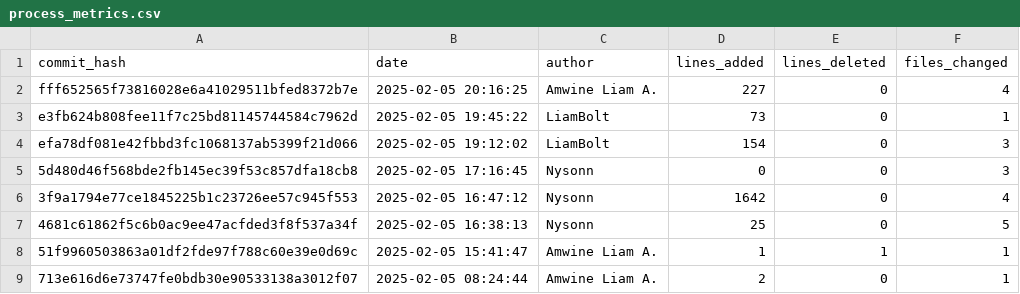
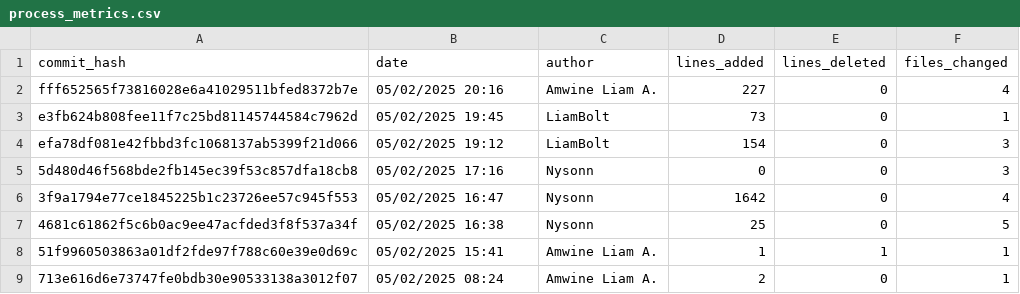
Before and after one commit to LiamBolt/software-metrics-g8, a CSV file: metrics/process_metrics.csv, drawn as a sheet.

Commit message:
created 2 scripts to collect metrics data

```diff
--- a/metrics/process_metrics.csv
+++ b/metrics/process_metrics.csv
@@ -1,9 +1,9 @@
 commit_hash,date,author,lines_added,lines_deleted,files_changed
-fff652565f73816028e6a41029511bfed8372b7e,2025-02-05 20:16:25,Amwine Liam A.,227,0,4
-e3fb624b808fee11f7c25bd81145744584c7962d,2025-02-05 19:45:22,LiamBolt,73,0,1
-efa78df081e42fbbd3fc1068137ab5399f21d066,2025-02-05 19:12:02,LiamBolt,154,0,3
-5d480d46f568bde2fb145ec39f53c857dfa18cb8,2025-02-05 17:16:45,Nysonn,0,0,3
-3f9a1794e77ce1845225b1c23726ee57c945f553,2025-02-05 16:47:12,Nysonn,1642,0,4
-4681c61862f5c6b0ac9ee47acfded3f8f537a34f,2025-02-05 16:38:13,Nysonn,25,0,5
-51f9960503863a01df2fde97f788c60e39e0d69c,2025-02-05 15:41:47,Amwine Liam A.,1,1,1
-713e616d6e73747fe0bdb30e90533138a3012f07,2025-02-05 08:24:44,Amwine Liam A.,2,0,1
+fff652565f73816028e6a41029511bfed8372b7e,05/02/2025 20:16,Amwine Liam A.,227,0,4
+e3fb624b808fee11f7c25bd81145744584c7962d,05/02/2025 19:45,LiamBolt,73,0,1
+efa78df081e42fbbd3fc1068137ab5399f21d066,05/02/2025 19:12,LiamBolt,154,0,3
+5d480d46f568bde2fb145ec39f53c857dfa18cb8,05/02/2025 17:16,Nysonn,0,0,3
+3f9a1794e77ce1845225b1c23726ee57c945f553,05/02/2025 16:47,Nysonn,1642,0,4
+4681c61862f5c6b0ac9ee47acfded3f8f537a34f,05/02/2025 16:38,Nysonn,25,0,5
+51f9960503863a01df2fde97f788c60e39e0d69c,05/02/2025 15:41,Amwine Liam A.,1,1,1
+713e616d6e73747fe0bdb30e90533138a3012f07,05/02/2025 08:24,Amwine Liam A.,2,0,1
```
